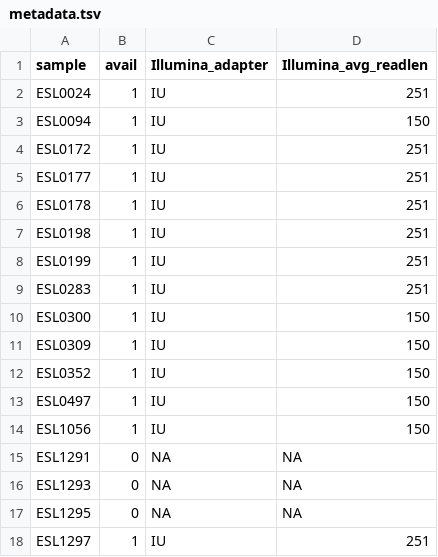
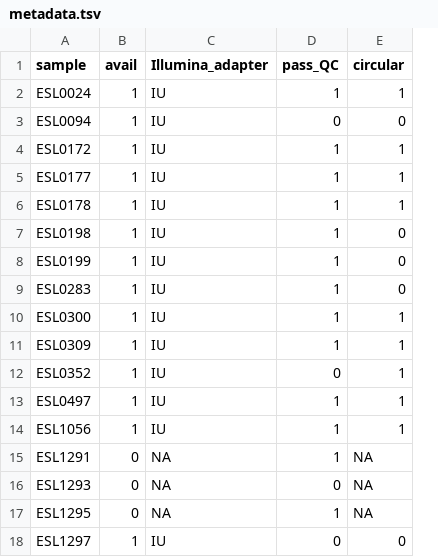
Before and after one commit to momsane/IllONT_assembly, a TSV file: config/metadata.tsv, drawn as a sheet; removed rows and columns are numbered as before the commit, all else as after; the diff names each change by its address in the sheet, - before the commit and + after, or states it on an @@ line.

Commit message:
finished ONT assembly and polishing with ONT reads; tried to use the lastest version of graphmap (graphmap2) but switched to version 0.5.2 because the new does not work; started fixing the Illumina polishing

```diff
--- a/config/metadata.tsv
+++ b/config/metadata.tsv
-column D (Illumina_avg_readlen), rows 2-18: 251 | 150 | 251 | 251 | 251 | 251 | 251 | 251 | 150 | 150 | 150 | 150 | 150 | NA | NA | NA | 251
+column D (pass_QC), rows 2-18: 1 | 0 | 1 | 1 | 1 | 1 | 1 | 1 | 1 | 1 | 0 | 1 | 1 | 1 | 0 | 1 | 0
+column E (circular), rows 2-18: 1 | 0 | 1 | 1 | 1 | 0 | 0 | 0 | 1 | 1 | 1 | 1 | 1 | NA | NA | NA | 0
```
Also changed, not shown: 6 other files.
